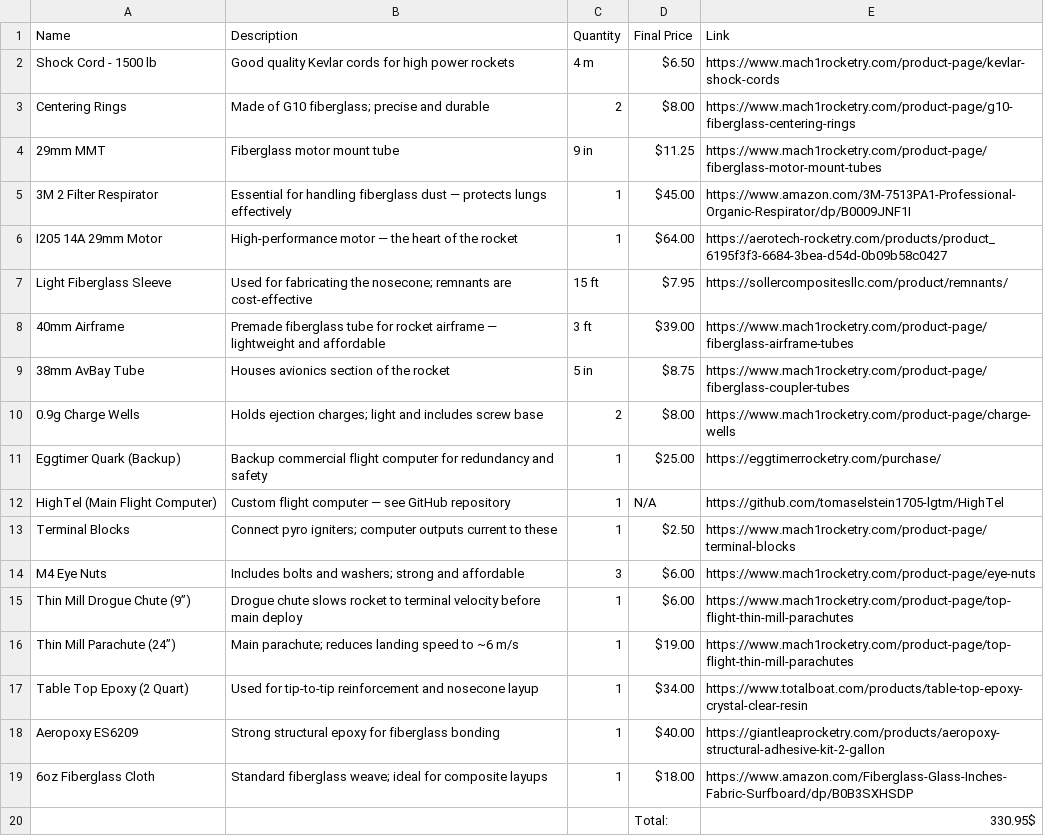
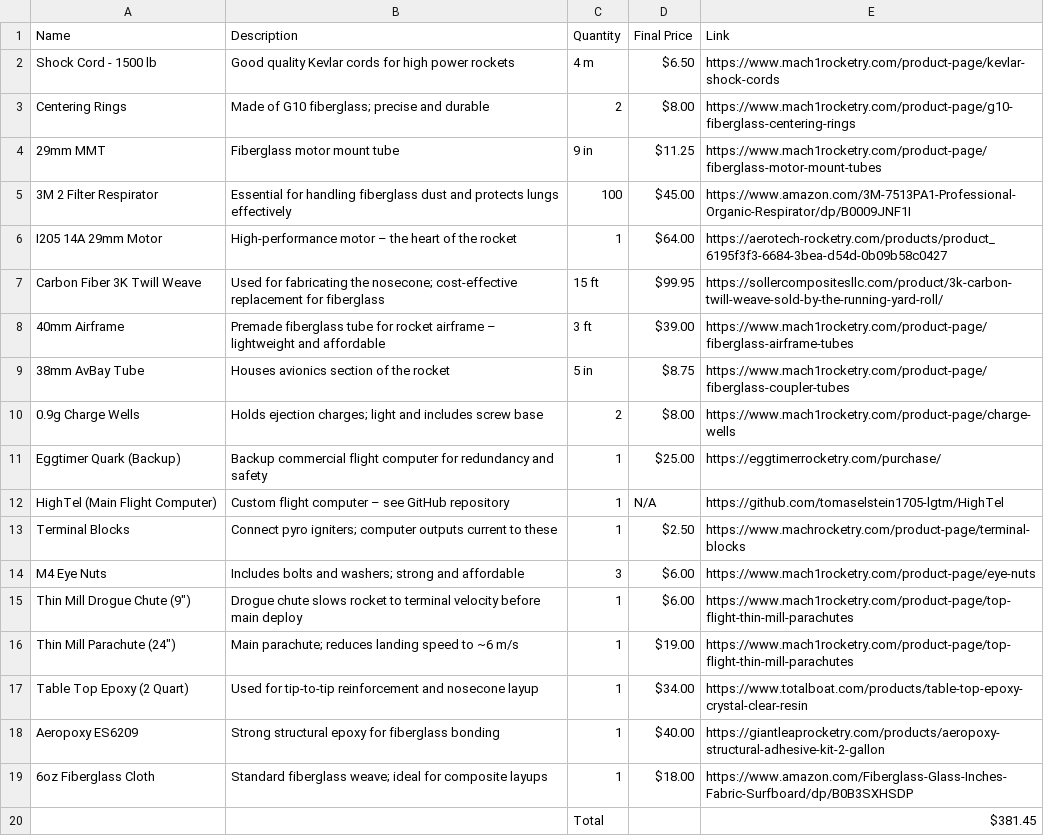
Before and after one commit to tomaselstein1705-lgtm/Boreas-Fiberglass-supersonic-rocket-, a CSV file: BOM.csv, drawn as a sheet; removed rows and columns are numbered as before the commit, all else as after; the diff names each change by its address in the sheet, - before the commit and + after, or states it on an @@ line.

Commit message:
Update BOM.csv

```diff
--- a/BOM.csv
+++ b/BOM.csv
-B5 (Description): …fiberglass dust — protects lungs…
+B5 (Description): …fiberglass dust and protects lungs…
-C5 (Quantity): 1
+C5 (Quantity): 100
-B6 (Description): High-performance motor — the heart…
+B6 (Description): High-performance motor – the heart…
-row 7: Light Fiberglass Sleeve | Used for fabricating the nosecone; remnants are cost-effective | 15 ft | $7.95 | https://sollercompositesllc.com/product/remnants/
+row 7: Carbon Fiber 3K Twill Weave | Used for fabricating the nosecone; cost-effective replacement for fiberglass | 15 ft | $99.95 | https://sollercompositesllc.com/product/3k-carbon-twill-weave-sold-by-the-running-yard-roll/
-B8 (Description): …rocket airframe — lightweight and…
+B8 (Description): …rocket airframe – lightweight and…
-B12 (Description): …flight computer — see GitHub…
+B12 (Description): …flight computer – see GitHub…
-E13 (Link): https://www.mach1rocketry.com/product-page/terminal-blocks
+E13 (Link): https://www.machrocketry.com/product-page/terminal-blocks
-A15 (Name): Thin Mill Drogue Chute (9”)
+A15 (Name): Thin Mill Drogue Chute (9")
-A16 (Name): Thin Mill Parachute (24”)
+A16 (Name): Thin Mill Parachute (24")
-row 20:  |  |  | Total: | 330.95$
+row 20:  |  | Total |  | $381.45
```
